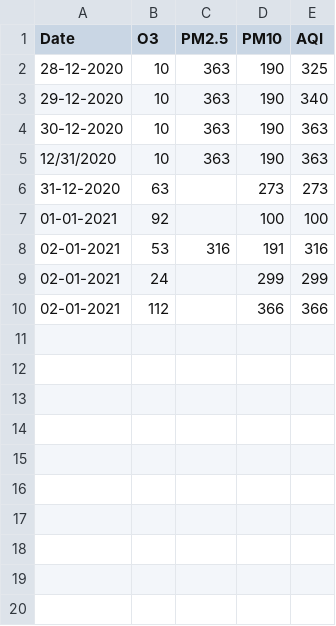
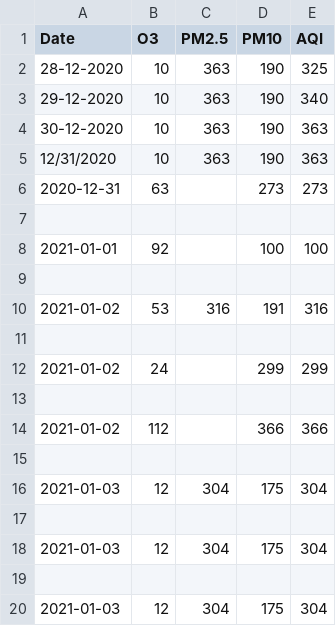
Before and after one commit to ShleshaOdhekar/AQV-DeepBlue, a CSV file: Folium_maps/AQI DATA NEW/CheddaNagar.csv, drawn as a sheet.

```diff
--- a/Folium_maps/AQI DATA NEW/CheddaNagar.csv
+++ b/Folium_maps/AQI DATA NEW/CheddaNagar.csv
@@ -5,6 +5,16 @@ Date,O3,PM2.5,PM10,AQI
 12/31/2020,10,363,190,363
-31-12-2020,63,,273,273
-01-01-2021,92,,100,100
-02-01-2021,53,316,191,316
-02-01-2021,24,,299,299
-02-01-2021,112,,366,366
+2020-12-31,63,,273,273
+
+2021-01-01,92,,100,100
+
+2021-01-02,53,316,191,316
+
+2021-01-02,24,,299,299
+
+2021-01-02,112,,366,366
+
+2021-01-03,12,304,175,304
+
+2021-01-03,12,304,175,304
+
+2021-01-03,12,304,175,304
```
Also changed, not shown: Folium_maps/AQI DATA NEW/AnushaktiApi.csv, Folium_maps/AQI DATA NEW/CheetaCampApi.csv, 13 other files.
